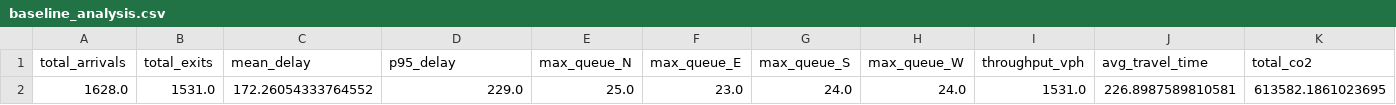
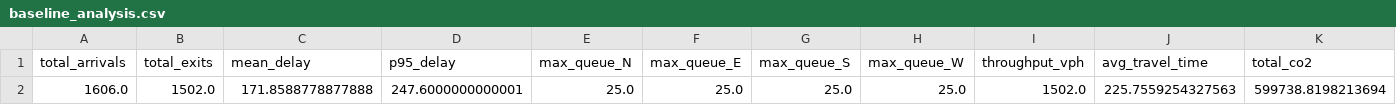
Before and after one commit to Jaathavan/Compative-Analysis-of-Street-Intersections-and-Optimization-Strategies, a CSV file: roundabout/quickstart_output/results/baseline_analysis.csv, drawn as a sheet; only a part is shown; removed rows and columns are numbered as before the commit, all else as after; rows hold the shown columns only; the diff names each change by its address in the sheet, - before the commit and + after, or states it on an @@ line.

```diff
--- a/roundabout/quickstart_output/results/baseline_analysis.csv
+++ b/roundabout/quickstart_output/results/baseline_analysis.csv
-row 2: 1628.0 | 1531.0 | 172.26054333764552 | 229.0 | 25.0 | 23.0 | 24.0 | 24.0 | 1531.0 | 226.8987589810581 | 613582.1861023695
+row 2: 1606.0 | 1502.0 | 171.8588778877888 | 247.6000000000001 | 25.0 | 25.0 | 25.0 | 25.0 | 1502.0 | 225.7559254327563 | 599738.8198213694
```
Also changed, not shown: roundabout/quickstart_output/results/baseline.csv, roundabout/quickstart_output/results/baseline_aggregate.csv, 56 other files.
